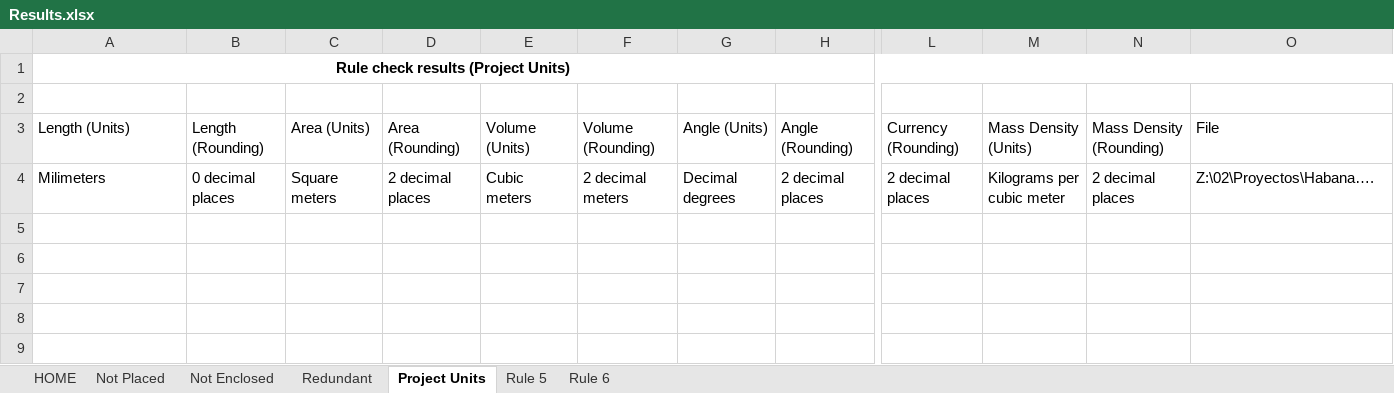
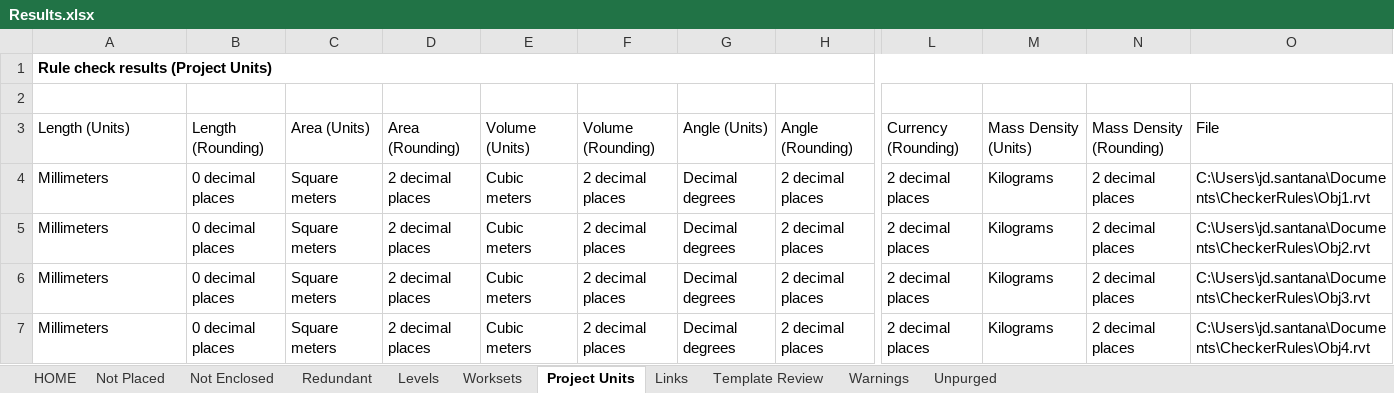
Before and after one commit to JuanDaniel/CheckerRules, an Excel workbook: CheckerRules/Resources/Results.xlsx, sheet Project Units, drawn as a sheet; only a part is shown, gaps mark what is left out; values as stored, in another font and other column widths than the file's, no borders; table styles not drawn; addresses are those after the commit; rows hold the shown columns only; the diff names each change by its address in the sheet, - before the commit and + after, or states it on an @@ line.

```diff
--- a/CheckerRules/Resources/Results.xlsx (sheet Project Units)
+++ b/CheckerRules/Resources/Results.xlsx (sheet Project Units)
-sheet tab: Rule 5
+sheet tab: Worksets
-sheet tab: Rule 6
+sheet tab: Levels
+sheet tab: Links
+sheet tab: Template Review
+sheet tab: Warnings
+sheet tab: Unpurged
@@ sheet tab order changed: HOME | Not Placed | Not Enclosed | Redundant | Levels | Worksets | Project Units | Links | Template Review | Warnings | Unpurged @@
-A1 alignment: center
+A1 alignment: left
+row 4: Millimeters | 0 decimal places | Square meters | 2 decimal places | Cubic meters | 2 decimal places | Decimal degrees | 2 decimal places | 2 decimal places | Kilograms | 2 decimal places | C:\Users\jd.santana\Documents\CheckerRules\Obj1.rvt
-A5: Milimeters
+A5: Millimeters
-F5: 2 decimal meters
+F5: 2 decimal places
-M5: Kilograms per cubic meter
+M5: Kilograms
-O5: Z:\02\Proyectos\Habana….
+O5: C:\Users\jd.santana\Documents\CheckerRules\Obj2.rvt
+row 6: Millimeters | 0 decimal places | Square meters | 2 decimal places | Cubic meters | 2 decimal places | Decimal degrees | 2 decimal places | 2 decimal places | Kilograms | 2 decimal places | C:\Users\jd.santana\Documents\CheckerRules\Obj3.rvt
+row 7: Millimeters | 0 decimal places | Square meters | 2 decimal places | Cubic meters | 2 decimal places | Decimal degrees | 2 decimal places | 2 decimal places | Kilograms | 2 decimal places | C:\Users\jd.santana\Documents\CheckerRules\Obj4.rvt
```
Also changed, not shown: sheet Worksets, sheet HOME, sheet Not Placed, sheet Not Enclosed, sheet Redundant, 30 other files.
